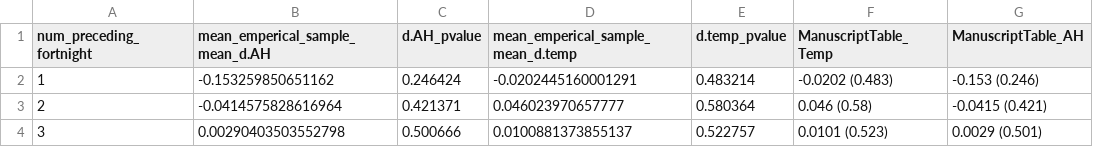
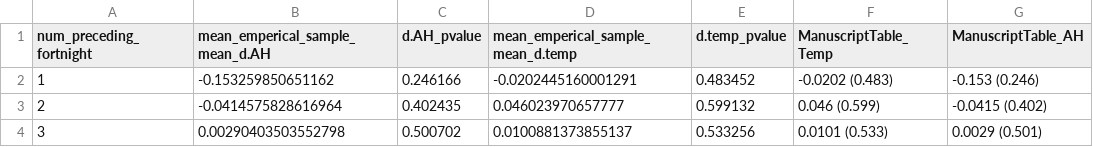
Before and after one commit to edwardkslam/australian_seasonal_flu, a CSV file: figures/reviewer comments/bootstrap_results_pooled.csv, drawn as a sheet.

```diff
--- a/figures/reviewer comments/bootstrap_results_pooled.csv
+++ b/figures/reviewer comments/bootstrap_results_pooled.csv
@@ -1,4 +1,4 @@
 "num_preceding_fortnight","mean_emperical_sample_mean_d.AH","d.AH_pvalue","mean_emperical_sample_mean_d.temp","d.temp_pvalue","ManuscriptTable_Temp","ManuscriptTable_AH"
-1,-0.153259850651162,0.246424,-0.0202445160001291,0.483214,"-0.0202  (0.483)","-0.153  (0.246)"
-2,-0.0414575828616964,0.421371,0.046023970657777,0.580364,"0.046  (0.58)","-0.0415  (0.421)"
-3,0.00290403503552798,0.500666,0.0100881373855137,0.522757,"0.0101  (0.523)","0.0029  (0.501)"
+1,-0.153259850651162,0.246166,-0.0202445160001291,0.483452,"-0.0202  (0.483)","-0.153  (0.246)"
+2,-0.0414575828616964,0.402435,0.046023970657777,0.599132,"0.046  (0.599)","-0.0415  (0.402)"
+3,0.00290403503552798,0.500702,0.0100881373855137,0.533256,"0.0101  (0.533)","0.0029  (0.501)"
```
Also changed, not shown: figures/reviewer comments/bootstrap_results.csv, figures/reviewer comments/earliest_geog_results.csv, 9 other files.
